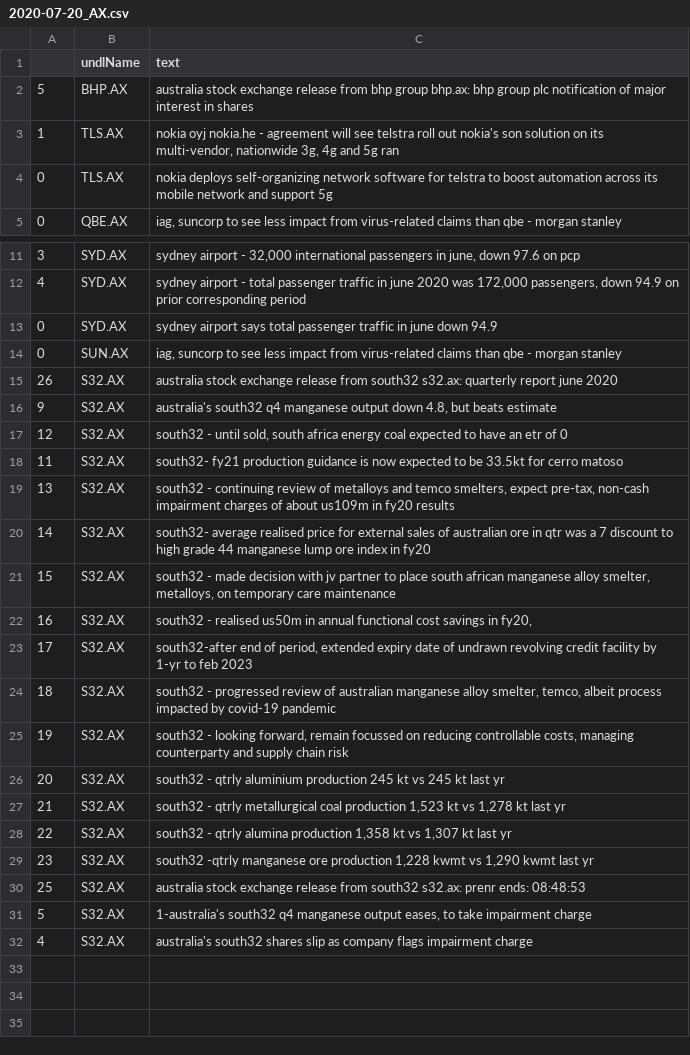
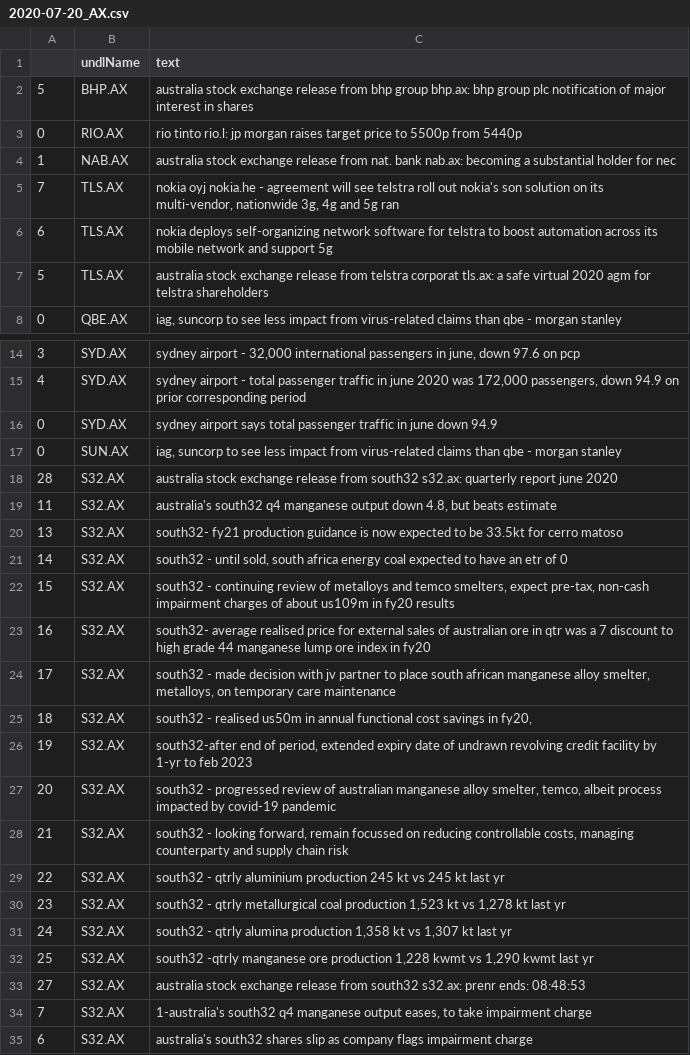
Before and after one commit to hoichunlaw/EventDriven, a CSV file: result/2020-07-20_AX.csv, drawn as a sheet; only a part is shown, gaps mark what is left out.

```diff
--- a/result/2020-07-20_AX.csv
+++ b/result/2020-07-20_AX.csv
@@ -2,4 +2,7 @@
 5,BHP.AX,australia stock exchange release from bhp group bhp.ax: bhp group plc notification of major interest in shares
-1,TLS.AX,"nokia oyj nokia.he - agreement will see telstra roll out nokia's son solution on its multi-vendor, nationwide 3g, 4g and 5g ran"
-0,TLS.AX,nokia deploys self-organizing network software for telstra to boost automation across its mobile network and support 5g
+0,RIO.AX,rio tinto rio.l: jp morgan raises target price to 5500p from 5440p
+1,NAB.AX,australia stock exchange release from nat. bank nab.ax: becoming a substantial holder for nec
+7,TLS.AX,"nokia oyj nokia.he - agreement will see telstra roll out nokia's son solution on its multi-vendor, nationwide 3g, 4g and 5g ran"
+6,TLS.AX,nokia deploys self-organizing network software for telstra to boost automation across its mobile network and support 5g
+5,TLS.AX,australia stock exchange release from telstra corporat tls.ax: a safe virtual 2020 agm for telstra shareholders
 0,QBE.AX,"iag, suncorp to see less impact from virus-related claims than qbe - morgan stanley"
@@ -14,19 +17,19 @@
 0,SUN.AX,"iag, suncorp to see less impact from virus-related claims than qbe - morgan stanley"
-26,S32.AX,australia stock exchange release from south32 s32.ax: quarterly report june 2020
-9,S32.AX,"australia's south32 q4 manganese output down 4.8, but beats estimate"
-12,S32.AX,"south32  - until sold, south africa energy coal expected to have an etr of 0"
-11,S32.AX,south32- fy21 production guidance is now expected to be 33.5kt for cerro matoso
-13,S32.AX,"south32  - continuing review of metalloys and temco smelters, expect pre-tax, non-cash impairment charges of about us109m in fy20 results"
-14,S32.AX,south32- average realised price for external sales of australian ore in qtr was a 7 discount to high grade 44 manganese lump ore index in fy20
-15,S32.AX,"south32 -  made decision with jv partner to place south african manganese alloy smelter, metalloys, on temporary care  maintenance"
-16,S32.AX,"south32  - realised us50m in annual functional cost savings in fy20,"
-17,S32.AX,"south32-after end of period, extended expiry date of undrawn revolving credit facility by 1-yr to feb 2023"
-18,S32.AX,"south32 -  progressed review of australian manganese alloy smelter, temco, albeit process impacted by covid-19 pandemic"
-19,S32.AX,"south32 -  looking forward, remain focussed on reducing controllable costs, managing counterparty and supply chain risk"
-20,S32.AX,south32 - qtrly aluminium production 245 kt vs 245 kt last yr
-21,S32.AX,"south32  - qtrly metallurgical coal production 1,523 kt vs 1,278 kt last yr"
-22,S32.AX,"south32 - qtrly alumina production  1,358 kt vs 1,307 kt last yr"
-23,S32.AX,"south32  -qtrly manganese ore production 1,228 kwmt vs 1,290 kwmt last yr"
-25,S32.AX,australia stock exchange release from south32 s32.ax: prenr ends: 08:48:53
-5,S32.AX,"1-australia's south32 q4 manganese output eases, to take impairment charge"
-4,S32.AX,australia's south32 shares slip as company flags impairment charge
+28,S32.AX,australia stock exchange release from south32 s32.ax: quarterly report june 2020
+11,S32.AX,"australia's south32 q4 manganese output down 4.8, but beats estimate"
+13,S32.AX,south32- fy21 production guidance is now expected to be 33.5kt for cerro matoso
+14,S32.AX,"south32  - until sold, south africa energy coal expected to have an etr of 0"
+15,S32.AX,"south32  - continuing review of metalloys and temco smelters, expect pre-tax, non-cash impairment charges of about us109m in fy20 results"
+16,S32.AX,south32- average realised price for external sales of australian ore in qtr was a 7 discount to high grade 44 manganese lump ore index in fy20
+17,S32.AX,"south32 -  made decision with jv partner to place south african manganese alloy smelter, metalloys, on temporary care  maintenance"
+18,S32.AX,"south32  - realised us50m in annual functional cost savings in fy20,"
+19,S32.AX,"south32-after end of period, extended expiry date of undrawn revolving credit facility by 1-yr to feb 2023"
+20,S32.AX,"south32 -  progressed review of australian manganese alloy smelter, temco, albeit process impacted by covid-19 pandemic"
+21,S32.AX,"south32 -  looking forward, remain focussed on reducing controllable costs, managing counterparty and supply chain risk"
+22,S32.AX,south32 - qtrly aluminium production 245 kt vs 245 kt last yr
+23,S32.AX,"south32  - qtrly metallurgical coal production 1,523 kt vs 1,278 kt last yr"
+24,S32.AX,"south32 - qtrly alumina production  1,358 kt vs 1,307 kt last yr"
+25,S32.AX,"south32  -qtrly manganese ore production 1,228 kwmt vs 1,290 kwmt last yr"
+27,S32.AX,australia stock exchange release from south32 s32.ax: prenr ends: 08:48:53
+7,S32.AX,"1-australia's south32 q4 manganese output eases, to take impairment charge"
+6,S32.AX,australia's south32 shares slip as company flags impairment charge
```
Also changed, not shown: result/2020-07-20_HK.csv.
